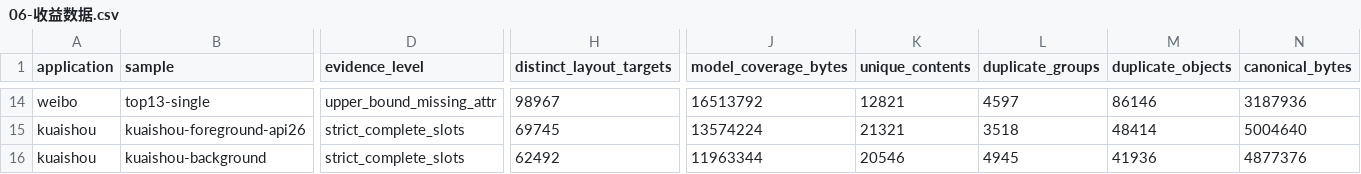
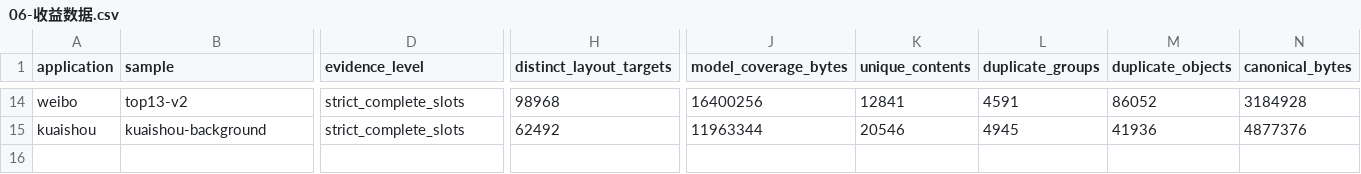
Before and after one commit to xuanjiazhen/invest, a CSV file: hidden-class-comparison/detailed-proposals/layoutinfo-sharing/06-收益数据.csv, drawn as a sheet; only a part is shown, gaps mark what is left out; rows hold the shown columns only; the diff covers the shown part only; the diff names each change by its address in the sheet, - before the commit and + after, or states it on an @@ line.

Commit message:
layoutinfo-sharing: v2.1 数据与图表更新（Top13 v2 严格模型）
- 重复口径升级：Top13 全应用 v2 严格内容模型替换 legacy 上界
  （735,747 distinct Layout / 109.25 MiB，完整槽重复 69.64 MiB）
- 03 架构图/流程图外置为 svg 链接，文档版本 v2.0 → v2.1
- 05 证据与 06 收益 csv 同步新数据；评审日志补记

```diff
--- a/hidden-class-comparison/detailed-proposals/layoutinfo-sharing/06-收益数据.csv
+++ b/hidden-class-comparison/detailed-proposals/layoutinfo-sharing/06-收益数据.csv
-B14 (sample): top13-single
+B14 (sample): top13-v2
-D14 (evidence_level): upper_bound_missing_attr
+D14 (evidence_level): strict_complete_slots
-H14 (distinct_layout_targets): 98967
+H14 (distinct_layout_targets): 98968
-J14 (model_coverage_bytes): 16513792
+J14 (model_coverage_bytes): 16400256
-K14 (unique_contents): 12821
+K14 (unique_contents): 12841
-L14 (duplicate_groups): 4597
+L14 (duplicate_groups): 4591
-M14 (duplicate_objects): 86146
+M14 (duplicate_objects): 86052
-N14 (canonical_bytes): 3187936
+N14 (canonical_bytes): 3184928
-row 15: kuaishou | kuaishou-foreground-api26 | strict_complete_slots | 69745 | 13574224 | 21321 | 3518 | 48414 | 5004640
```
Also changed, not shown: 137 edited cells elsewhere in this file, 12 other files.
